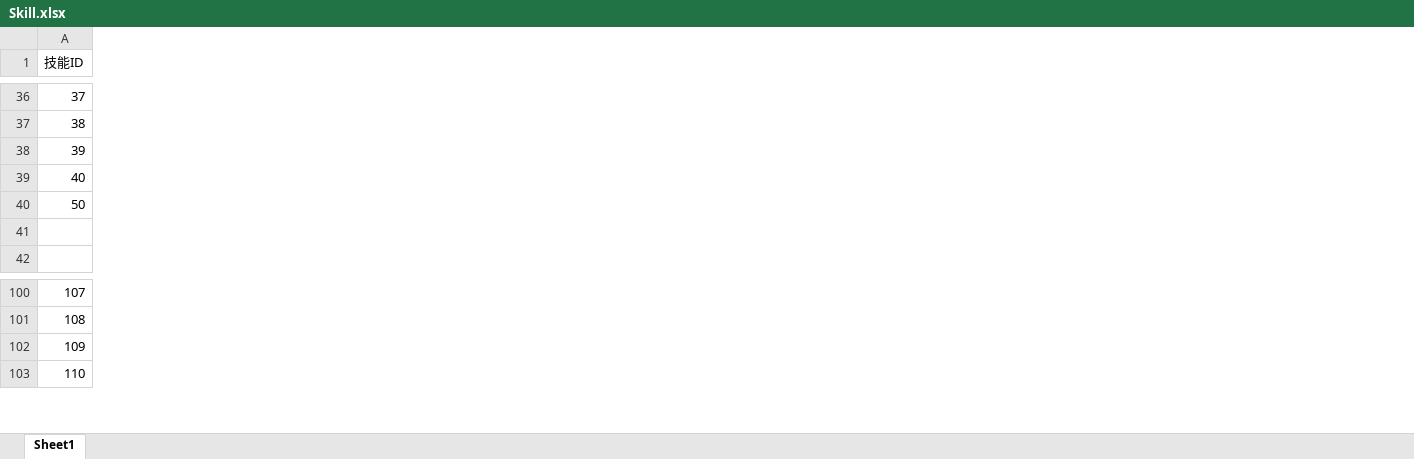
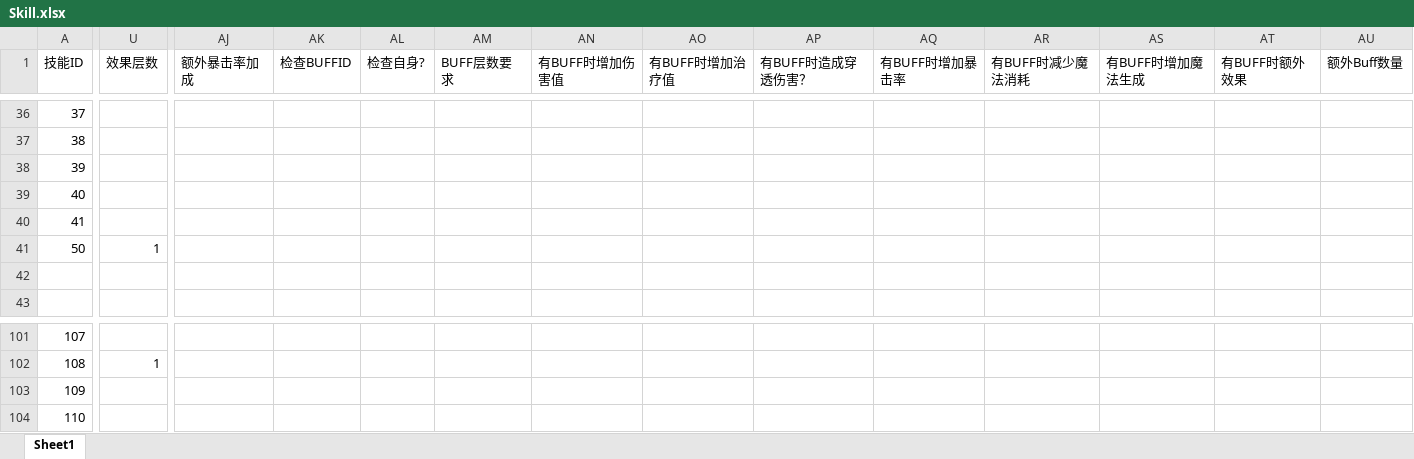
Before and after one commit to heizmoon/MagicPlay, an Excel workbook: Client/Assets/Data/Skill.xlsx, sheet Sheet1, drawn as a sheet; only a part is shown, gaps mark what is left out; values as stored, in another font and other column widths than the file's, no borders; rows hold the shown columns only; the diff covers the shown part only; the diff names each change by its address in the sheet, - before the commit and + after, or states it on an @@ line.

```diff
--- a/Client/Assets/Data/Skill.xlsx (sheet Sheet1)
+++ b/Client/Assets/Data/Skill.xlsx (sheet Sheet1)
+column U (效果层数), row 41: 1; row 102: 1
+column AJ (额外暴击率加成), empty
+column AK (检查BUFFID), empty
+column AL (检查自身?), empty
+column AM (BUFF层数要求), empty
+column AN (有BUFF时增加伤害值), empty
+column AO (有BUFF时增加治疗值), empty
+column AP (有BUFF时造成穿透伤害？), empty
+column AQ (有BUFF时增加暴击率), empty
+column AR (有BUFF时减少魔法消耗), empty
+column AS (有BUFF时增加魔法生成), empty
+column AT (有BUFF时额外效果), empty
+column AU (额外Buff数量), empty
+row 40: 41
```
Also changed, not shown: 13 added rows and 2 edited cells elsewhere in this sheet, Client/Assets/Data/Buff.xlsx, Client/Assets/Data/Character.xlsx, 17 other files.
